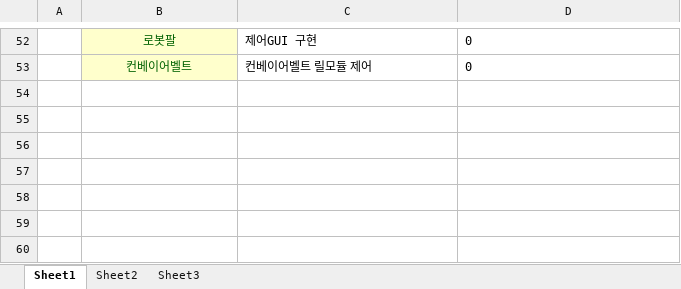
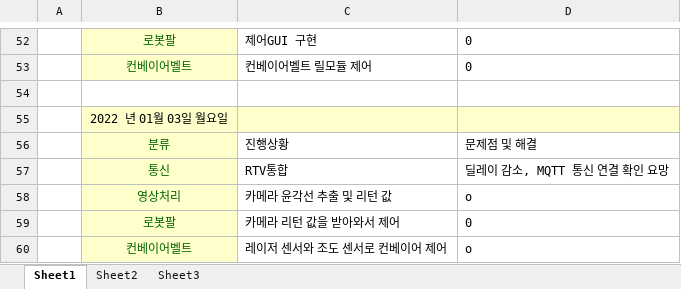
Before and after one commit to SW-Lee31/SF_project, an Excel workbook: project_record.xlsx, sheet Sheet1, drawn as a sheet; only a part is shown, gaps mark what is left out; values as stored, in another font and other column widths than the file's, no borders; the diff names each change by its address in the sheet, - before the commit and + after, or states it on an @@ line.

Commit message:
Update record

```diff
--- a/project_record.xlsx (sheet Sheet1)
+++ b/project_record.xlsx (sheet Sheet1)
+row 54: (empty)
+row 55:  | 2022 년 01월 03일 월요일
+row 56:  | 분류 | 진행상황 | 문제점 및 해결
+row 57:  | 통신 | RTV통합 | 딜레이 감소, MQTT 통신 연결 확인 요망
+row 58:  | 영상처리 | 카메라 윤각선 추출 및 리턴 값 | o
+row 59:  | 로봇팔 | 카메라 리턴 값을 받아와서 제어 | 0
+row 60:  | 컨베이어벨트 | 레이저 센서와 조도 센서로 컨베이어 제어 | o
```
